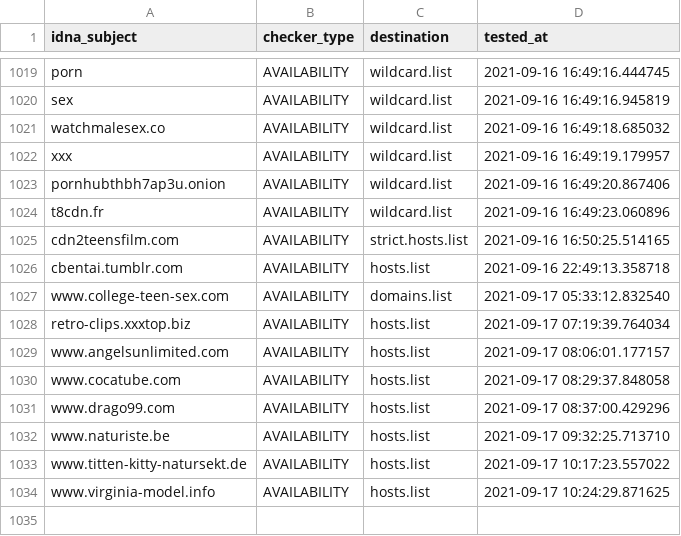
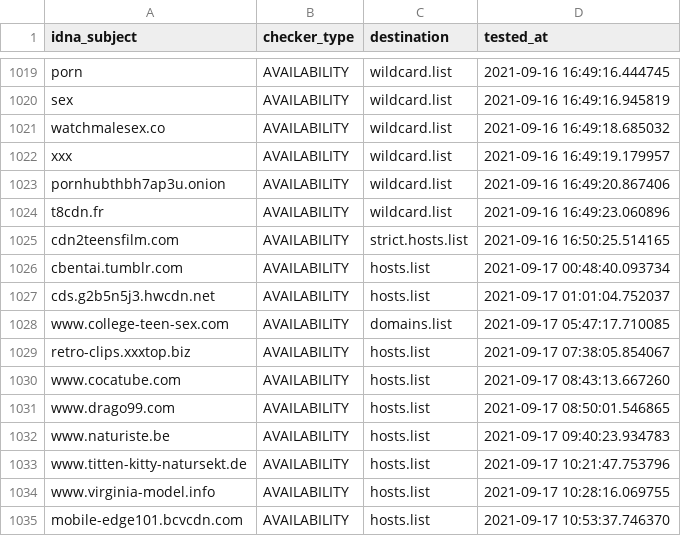
Before and after one commit to porn-records/Porn-Records, a CSV file: .pyfunceble/inactive.csv, drawn as a sheet; only a part is shown, gaps mark what is left out.

```diff
--- a/.pyfunceble/inactive.csv
+++ b/.pyfunceble/inactive.csv
@@ -1025,10 +1025,11 @@ t8cdn.fr,AVAILABILITY,wildcard.list,2021-09-16 16:49:23.060896
 cdn2teensfilm.com,AVAILABILITY,strict.hosts.list,2021-09-16 16:50:25.514165
-cbentai.tumblr.com,AVAILABILITY,hosts.list,2021-09-16 22:49:13.358718
-www.college-teen-sex.com,AVAILABILITY,domains.list,2021-09-17 05:33:12.832540
-retro-clips.xxxtop.biz,AVAILABILITY,hosts.list,2021-09-17 07:19:39.764034
-www.angelsunlimited.com,AVAILABILITY,hosts.list,2021-09-17 08:06:01.177157
-www.cocatube.com,AVAILABILITY,hosts.list,2021-09-17 08:29:37.848058
-www.drago99.com,AVAILABILITY,hosts.list,2021-09-17 08:37:00.429296
-www.naturiste.be,AVAILABILITY,hosts.list,2021-09-17 09:32:25.713710
-www.titten-kitty-natursekt.de,AVAILABILITY,hosts.list,2021-09-17 10:17:23.557022
-www.virginia-model.info,AVAILABILITY,hosts.list,2021-09-17 10:24:29.871625
+cbentai.tumblr.com,AVAILABILITY,hosts.list,2021-09-17 00:48:40.093734
+cds.g2b5n5j3.hwcdn.net,AVAILABILITY,hosts.list,2021-09-17 01:01:04.752037
+www.college-teen-sex.com,AVAILABILITY,domains.list,2021-09-17 05:47:17.710085
+retro-clips.xxxtop.biz,AVAILABILITY,hosts.list,2021-09-17 07:38:05.854067
+www.cocatube.com,AVAILABILITY,hosts.list,2021-09-17 08:43:13.667260
+www.drago99.com,AVAILABILITY,hosts.list,2021-09-17 08:50:01.546865
+www.naturiste.be,AVAILABILITY,hosts.list,2021-09-17 09:40:23.934783
+www.titten-kitty-natursekt.de,AVAILABILITY,hosts.list,2021-09-17 10:21:47.753796
+www.virginia-model.info,AVAILABILITY,hosts.list,2021-09-17 10:28:16.069755
+mobile-edge101.bcvcdn.com,AVAILABILITY,hosts.list,2021-09-17 10:53:37.746370
```
Also changed, not shown: active_domains/output/mobile.list/continue.csv, active_domains/output/wildcard.list/continue.csv, 33 other files.
